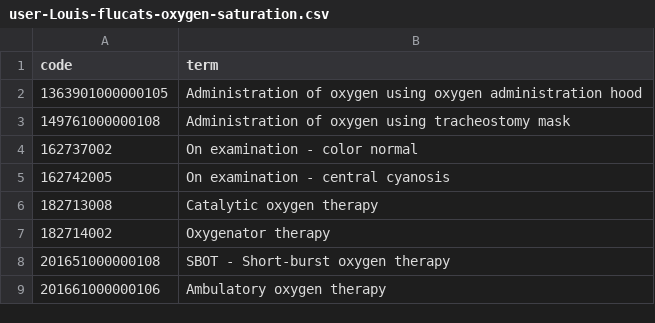
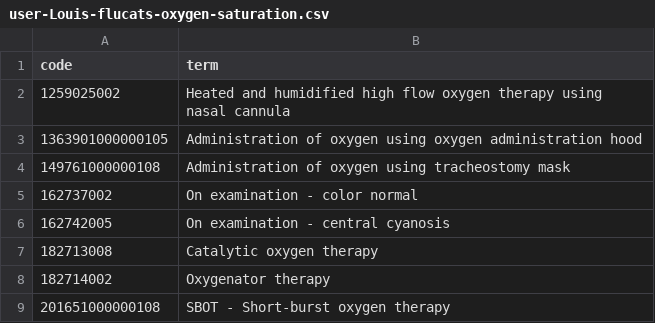
Before and after one commit to opensafely/FLUCATS, a CSV file: codelists/user-Louis-flucats-oxygen-saturation.csv, drawn as a sheet; only a part is shown; the shorter side is filled out with more unchanged rows; the diff names each change by its address in the sheet, - before the commit and + after, or states it on an @@ line.

Commit message:
update ox sat codelists

```diff
--- a/codelists/user-Louis-flucats-oxygen-saturation.csv
+++ b/codelists/user-Louis-flucats-oxygen-saturation.csv
+row 2: 1259025002 | Heated and humidified high flow oxygen therapy using nasal cannula
```
Also changed, not shown: 3 other files.
